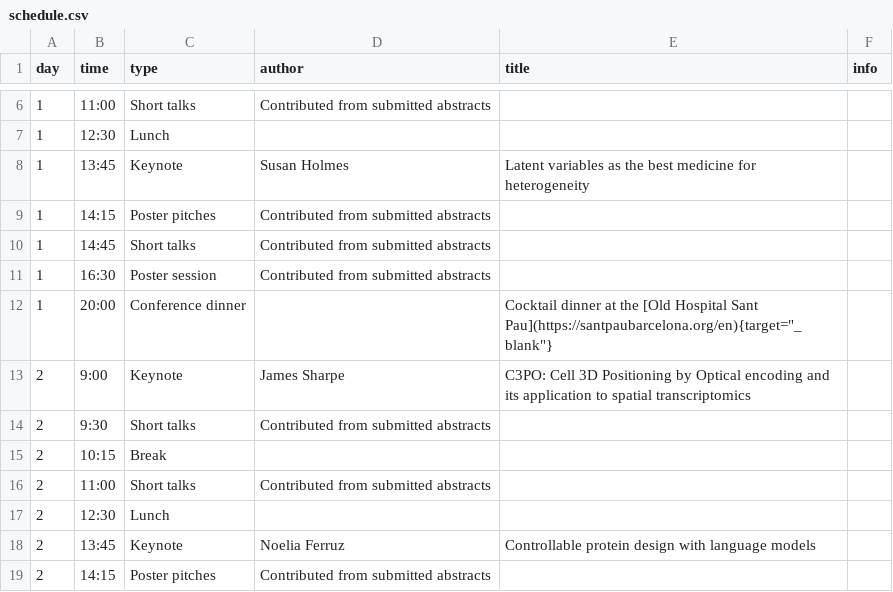
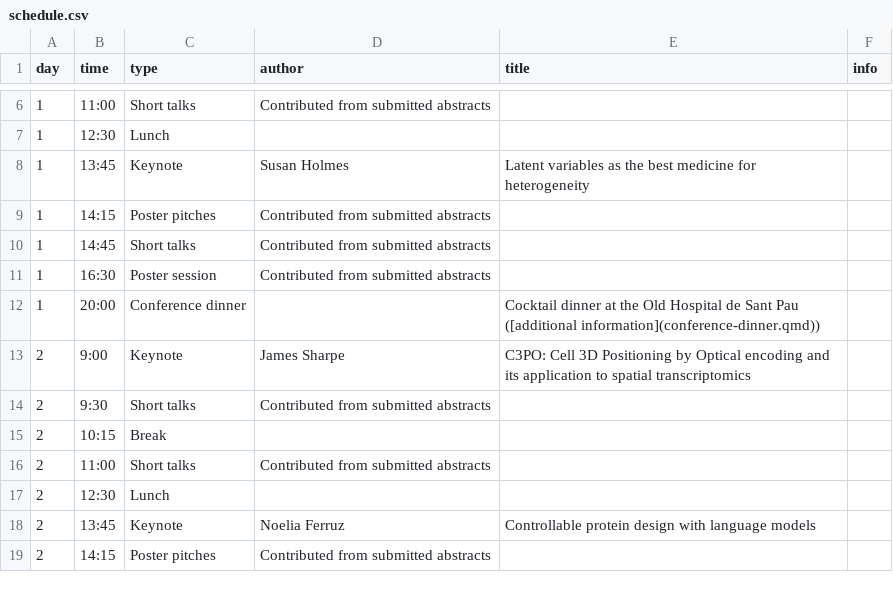
Before and after one commit to Bioconductor/EuroBioC2025, a CSV file: data/schedule.csv, drawn as a sheet; only a part is shown, gaps mark what is left out.

Commit message:
Added information on the conference dinner

```diff
--- a/data/schedule.csv
+++ b/data/schedule.csv
@@ -11,3 +11,3 @@ day,time,type,author,title,info
 1,16:30,Poster session,Contributed from submitted abstracts,,
-1,20:00,Conference dinner,,Cocktail dinner at the [Old Hospital Sant Pau](https://santpaubarcelona.org/en){target="_blank"},
+1,20:00,Conference dinner,,Cocktail dinner at the Old Hospital de Sant Pau ([additional information](conference-dinner.qmd)),
 2,9:00,Keynote,James Sharpe,C3PO: Cell 3D Positioning by Optical encoding and its application to spatial transcriptomics,
```
Also changed, not shown: 16 other files.
